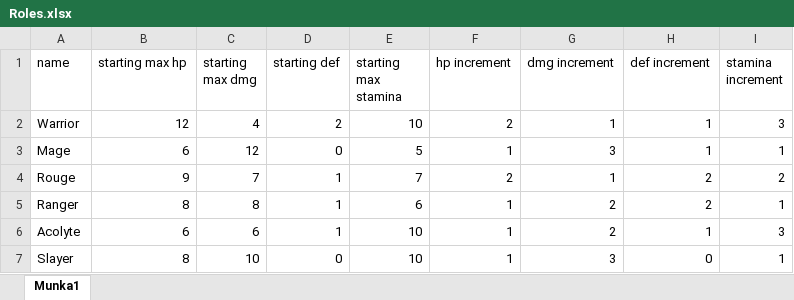
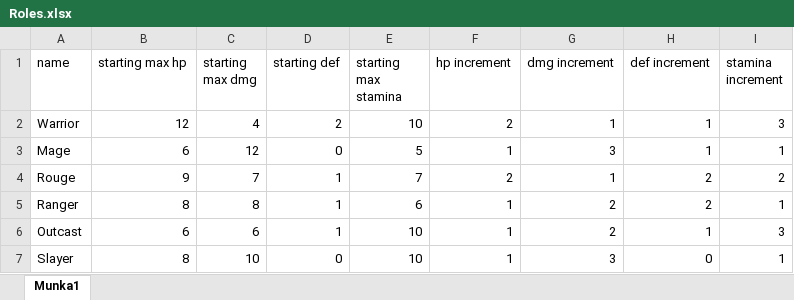
Before and after one commit to Worrador/TextBasedRPG, an Excel workbook: OpenWorld/Resources/Roles.xlsx, sheet Munka1, drawn as a sheet; values as stored, in another font and other column widths than the file's, no borders; the diff names each change by its address in the sheet, - before the commit and + after, or states it on an @@ line.

```diff
--- a/OpenWorld/Resources/Roles.xlsx (sheet Munka1)
+++ b/OpenWorld/Resources/Roles.xlsx (sheet Munka1)
-A6 (name): Acolyte
+A6 (name): Outcast
```
Also changed, not shown: OpenWorld/Resources/Armors.xlsx, OpenWorld/Resources/Enemies.xlsx, 2 other files.
